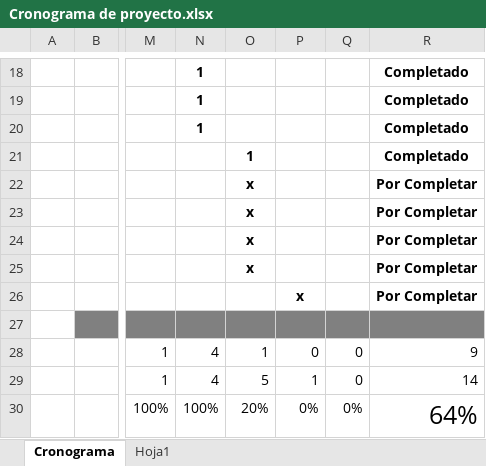
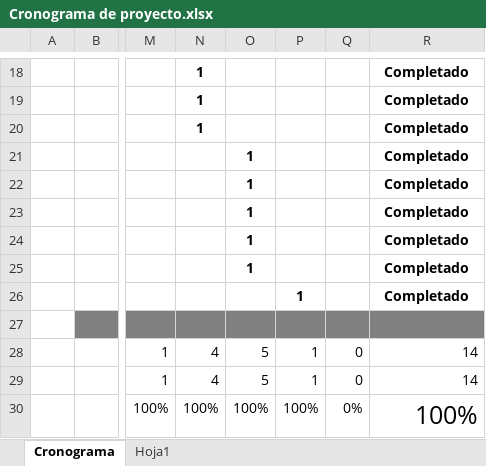
Before and after one commit to damsil99/Proyecto-EnerViva, an Excel workbook: Seguimientoproyecto/Fase 3 - Seguimiento y Control/Cronograma de proyecto.xlsx, sheet Cronograma, drawn as a sheet; only a part is shown, gaps mark what is left out; values as stored, in another font and other column widths than the file's, no borders; conditional formats not drawn; the diff names each change by its address in the sheet, - before the commit and + after, or states it on an @@ line.

```diff
--- a/Seguimientoproyecto/Fase 3 - Seguimiento y Control/Cronograma de proyecto.xlsx (sheet Cronograma)
+++ b/Seguimientoproyecto/Fase 3 - Seguimiento y Control/Cronograma de proyecto.xlsx (sheet Cronograma)
-O22:O25: x
+O22:O25: 1
-R22:R26: Por Completar
+R22:R26: Completado
-P26: x
+P26: 1
-O28: 1
+O28: 5
-P28: 0
+P28: 1
-R28: 9
+R28: 14
-O30: 20%
+O30: 100%
-P30: 0%
+P30: 100%
-R30: 64%
+R30: 100%
```
Also changed, not shown: 11 other files.
